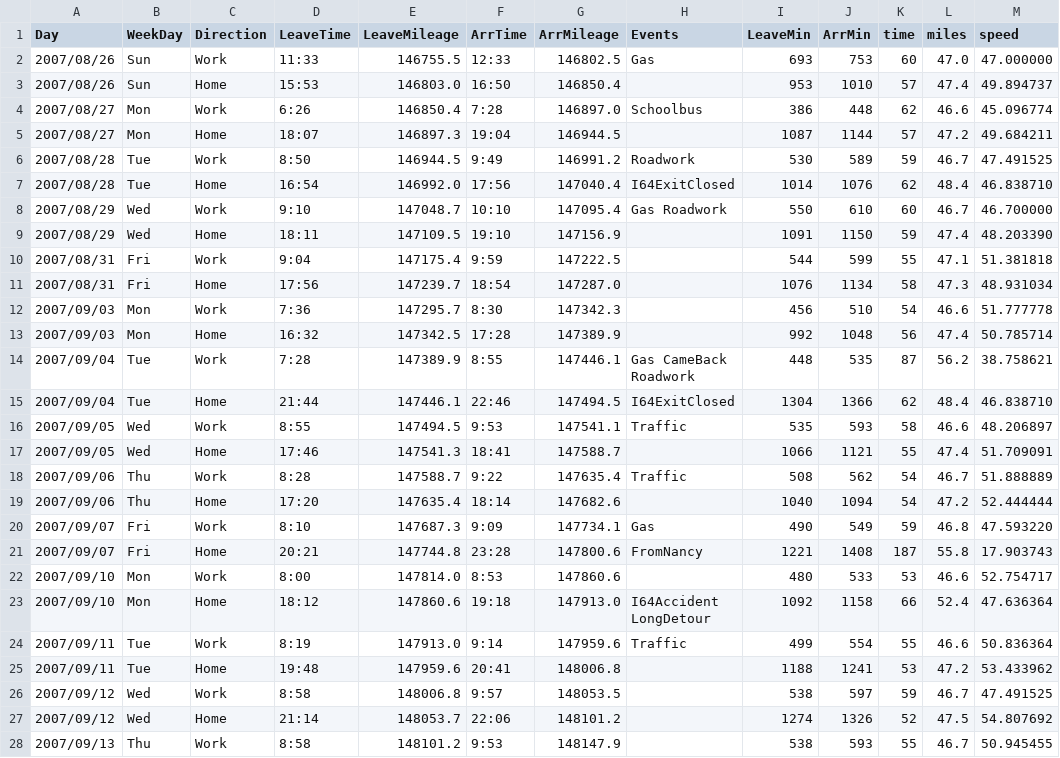
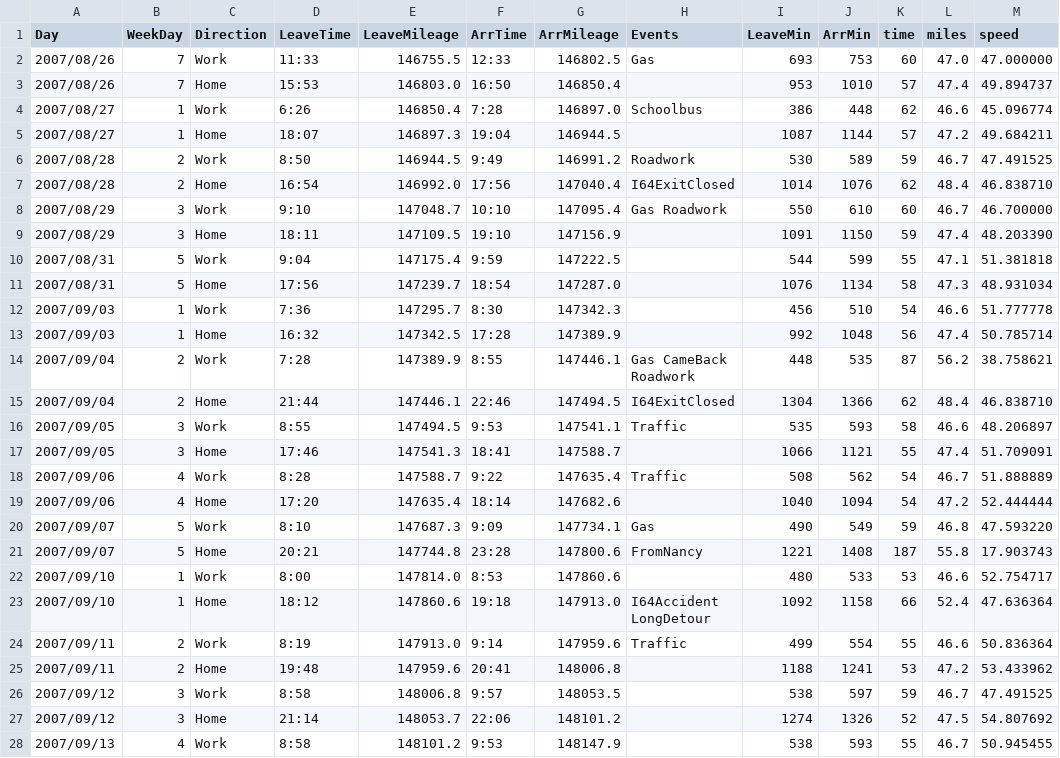
Before and after one commit to HanoverStatsLabs/resources, a CSV file: datasets/driving.csv, drawn as a sheet; only a part is shown; the diff covers the shown part only.

Commit message:
Change weekdays to number codes

```diff
--- a/datasets/driving.csv
+++ b/datasets/driving.csv
@@ -1,28 +1,28 @@
 Day,WeekDay,Direction,LeaveTime,LeaveMileage,ArrTime,ArrMileage,Events,LeaveMin,ArrMin,time,miles,speed
-2007/08/26,Sun,Work,11:33,146755.5,12:33,146802.5,Gas, 693, 753,  60,47.0, 47.000000
-2007/08/26,Sun,Home,15:53,146803.0,16:50,146850.4,, 953,1010,  57,47.4, 49.894737
-2007/08/27,Mon,Work, 6:26,146850.4, 7:28,146897.0,Schoolbus, 386, 448,  62,46.6, 45.096774
-2007/08/27,Mon,Home,18:07,146897.3,19:04,146944.5,,1087,1144,  57,47.2, 49.684211
-2007/08/28,Tue,Work, 8:50,146944.5, 9:49,146991.2,Roadwork, 530, 589,  59,46.7, 47.491525
-2007/08/28,Tue,Home,16:54,146992.0,17:56,147040.4,I64ExitClosed,1014,1076,  62,48.4, 46.838710
-2007/08/29,Wed,Work, 9:10,147048.7,10:10,147095.4,Gas Roadwork, 550, 610,  60,46.7, 46.700000
-2007/08/29,Wed,Home,18:11,147109.5,19:10,147156.9,,1091,1150,  59,47.4, 48.203390
-2007/08/31,Fri,Work, 9:04,147175.4, 9:59,147222.5,, 544, 599,  55,47.1, 51.381818
-2007/08/31,Fri,Home,17:56,147239.7,18:54,147287.0,,1076,1134,  58,47.3, 48.931034
-2007/09/03,Mon,Work, 7:36,147295.7, 8:30,147342.3,, 456, 510,  54,46.6, 51.777778
-2007/09/03,Mon,Home,16:32,147342.5,17:28,147389.9,, 992,1048,  56,47.4, 50.785714
-2007/09/04,Tue,Work, 7:28,147389.9, 8:55,147446.1,Gas CameBack Roadwork, 448, 535,  87,56.2, 38.758621
-2007/09/04,Tue,Home,21:44,147446.1,22:46,147494.5,I64ExitClosed,1304,1366,  62,48.4, 46.838710
-2007/09/05,Wed,Work, 8:55,147494.5, 9:53,147541.1,Traffic, 535, 593,  58,46.6, 48.206897
-2007/09/05,Wed,Home,17:46,147541.3,18:41,147588.7,,1066,1121,  55,47.4, 51.709091
-2007/09/06,Thu,Work, 8:28,147588.7, 9:22,147635.4,Traffic, 508, 562,  54,46.7, 51.888889
-2007/09/06,Thu,Home,17:20,147635.4,18:14,147682.6,,1040,1094,  54,47.2, 52.444444
-2007/09/07,Fri,Work, 8:10,147687.3, 9:09,147734.1,Gas, 490, 549,  59,46.8, 47.593220
-2007/09/07,Fri,Home,20:21,147744.8,23:28,147800.6,FromNancy,1221,1408, 187,55.8, 17.903743
-2007/09/10,Mon,Work, 8:00,147814.0, 8:53,147860.6,, 480, 533,  53,46.6, 52.754717
-2007/09/10,Mon,Home,18:12,147860.6,19:18,147913.0,I64Accident LongDetour,1092,1158,  66,52.4, 47.636364
-2007/09/11,Tue,Work, 8:19,147913.0, 9:14,147959.6,Traffic, 499, 554,  55,46.6, 50.836364
-2007/09/11,Tue,Home,19:48,147959.6,20:41,148006.8,,1188,1241,  53,47.2, 53.433962
-2007/09/12,Wed,Work, 8:58,148006.8, 9:57,148053.5,, 538, 597,  59,46.7, 47.491525
-2007/09/12,Wed,Home,21:14,148053.7,22:06,148101.2,,1274,1326,  52,47.5, 54.807692
-2007/09/13,Thu,Work, 8:58,148101.2, 9:53,148147.9,, 538, 593,  55,46.7, 50.945455
+2007/08/26,7,Work,11:33,146755.5,12:33,146802.5,Gas, 693, 753,  60,47.0, 47.000000
+2007/08/26,7,Home,15:53,146803.0,16:50,146850.4,, 953,1010,  57,47.4, 49.894737
+2007/08/27,1,Work, 6:26,146850.4, 7:28,146897.0,Schoolbus, 386, 448,  62,46.6, 45.096774
+2007/08/27,1,Home,18:07,146897.3,19:04,146944.5,,1087,1144,  57,47.2, 49.684211
+2007/08/28,2,Work, 8:50,146944.5, 9:49,146991.2,Roadwork, 530, 589,  59,46.7, 47.491525
+2007/08/28,2,Home,16:54,146992.0,17:56,147040.4,I64ExitClosed,1014,1076,  62,48.4, 46.838710
+2007/08/29,3,Work, 9:10,147048.7,10:10,147095.4,Gas Roadwork, 550, 610,  60,46.7, 46.700000
+2007/08/29,3,Home,18:11,147109.5,19:10,147156.9,,1091,1150,  59,47.4, 48.203390
+2007/08/31,5,Work, 9:04,147175.4, 9:59,147222.5,, 544, 599,  55,47.1, 51.381818
+2007/08/31,5,Home,17:56,147239.7,18:54,147287.0,,1076,1134,  58,47.3, 48.931034
+2007/09/03,1,Work, 7:36,147295.7, 8:30,147342.3,, 456, 510,  54,46.6, 51.777778
+2007/09/03,1,Home,16:32,147342.5,17:28,147389.9,, 992,1048,  56,47.4, 50.785714
+2007/09/04,2,Work, 7:28,147389.9, 8:55,147446.1,Gas CameBack Roadwork, 448, 535,  87,56.2, 38.758621
+2007/09/04,2,Home,21:44,147446.1,22:46,147494.5,I64ExitClosed,1304,1366,  62,48.4, 46.838710
+2007/09/05,3,Work, 8:55,147494.5, 9:53,147541.1,Traffic, 535, 593,  58,46.6, 48.206897
+2007/09/05,3,Home,17:46,147541.3,18:41,147588.7,,1066,1121,  55,47.4, 51.709091
+2007/09/06,4,Work, 8:28,147588.7, 9:22,147635.4,Traffic, 508, 562,  54,46.7, 51.888889
+2007/09/06,4,Home,17:20,147635.4,18:14,147682.6,,1040,1094,  54,47.2, 52.444444
+2007/09/07,5,Work, 8:10,147687.3, 9:09,147734.1,Gas, 490, 549,  59,46.8, 47.593220
+2007/09/07,5,Home,20:21,147744.8,23:28,147800.6,FromNancy,1221,1408, 187,55.8, 17.903743
+2007/09/10,1,Work, 8:00,147814.0, 8:53,147860.6,, 480, 533,  53,46.6, 52.754717
+2007/09/10,1,Home,18:12,147860.6,19:18,147913.0,I64Accident LongDetour,1092,1158,  66,52.4, 47.636364
+2007/09/11,2,Work, 8:19,147913.0, 9:14,147959.6,Traffic, 499, 554,  55,46.6, 50.836364
+2007/09/11,2,Home,19:48,147959.6,20:41,148006.8,,1188,1241,  53,47.2, 53.433962
+2007/09/12,3,Work, 8:58,148006.8, 9:57,148053.5,, 538, 597,  59,46.7, 47.491525
+2007/09/12,3,Home,21:14,148053.7,22:06,148101.2,,1274,1326,  52,47.5, 54.807692
+2007/09/13,4,Work, 8:58,148101.2, 9:53,148147.9,, 538, 593,  55,46.7, 50.945455
```
Also changed, not shown: 101 edited cells elsewhere in this file.
